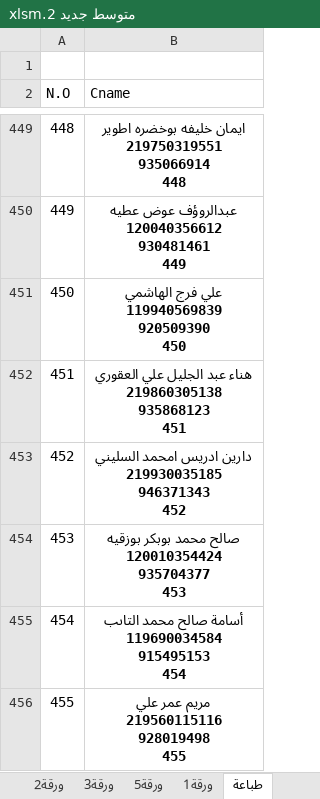
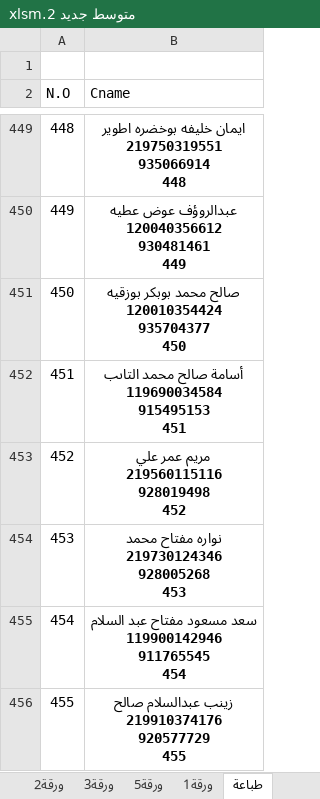
Before and after one commit to ahbayo-dotcom/office-14, an Excel workbook: Data/متوسط جديد 2.xlsm, sheet طباعة, drawn as a sheet; only a part is shown, gaps mark what is left out; values as stored, in another font and other column widths than the file's, no borders; table styles not drawn; ↵ is a line break in a cell; the diff covers the shown part only; the diff names each change by its address in the sheet, - before the commit and + after, or states it on an @@ line.

```diff
--- a/Data/متوسط جديد 2.xlsm (sheet طباعة)
+++ b/Data/متوسط جديد 2.xlsm (sheet طباعة)
-B451 (Cname): علي فرج الهاشمي ↵ 119940569839 ↵ 920509390 ↵ 450
+B451 (Cname): صالح محمد بوبكر بوزقيه ↵ 120010354424 ↵ 935704377 ↵ 450
-B452 (Cname): هناء عبد الجليل علي العقوري ↵ 219860305138 ↵ 935868123 ↵ 451
+B452 (Cname): أسامة صالح محمد التاىب ↵ 119690034584 ↵ 915495153 ↵ 451
-B453 (Cname): دارين ادريس امحمد السليني ↵ 219930035185 ↵ 946371343 ↵ 452
+B453 (Cname): مريم عمر علي ↵ 219560115116 ↵ 928019498 ↵ 452
-B454 (Cname): صالح محمد بوبكر بوزقيه ↵ 120010354424 ↵ 935704377 ↵ 453
+B454 (Cname): نواره مفتاح محمد ↵ 219730124346 ↵ 928005268 ↵ 453
-B455 (Cname): أسامة صالح محمد التاىب ↵ 119690034584 ↵ 915495153 ↵ 454
+B455 (Cname): سعد مسعود مفتاح عبد السلام ↵ 119900142946 ↵ 911765545 ↵ 454
-B456 (Cname): مريم عمر علي ↵ 219560115116 ↵ 928019498 ↵ 455
+B456 (Cname): زينب عبدالسلام صالح ↵ 219910374176 ↵ 920577729 ↵ 455
```
Also changed, not shown: 37 edited cells elsewhere in this sheet, sheet متوسط_ 5-6, hidden cells, Data/متوسط جديد 2026.xlsm.
